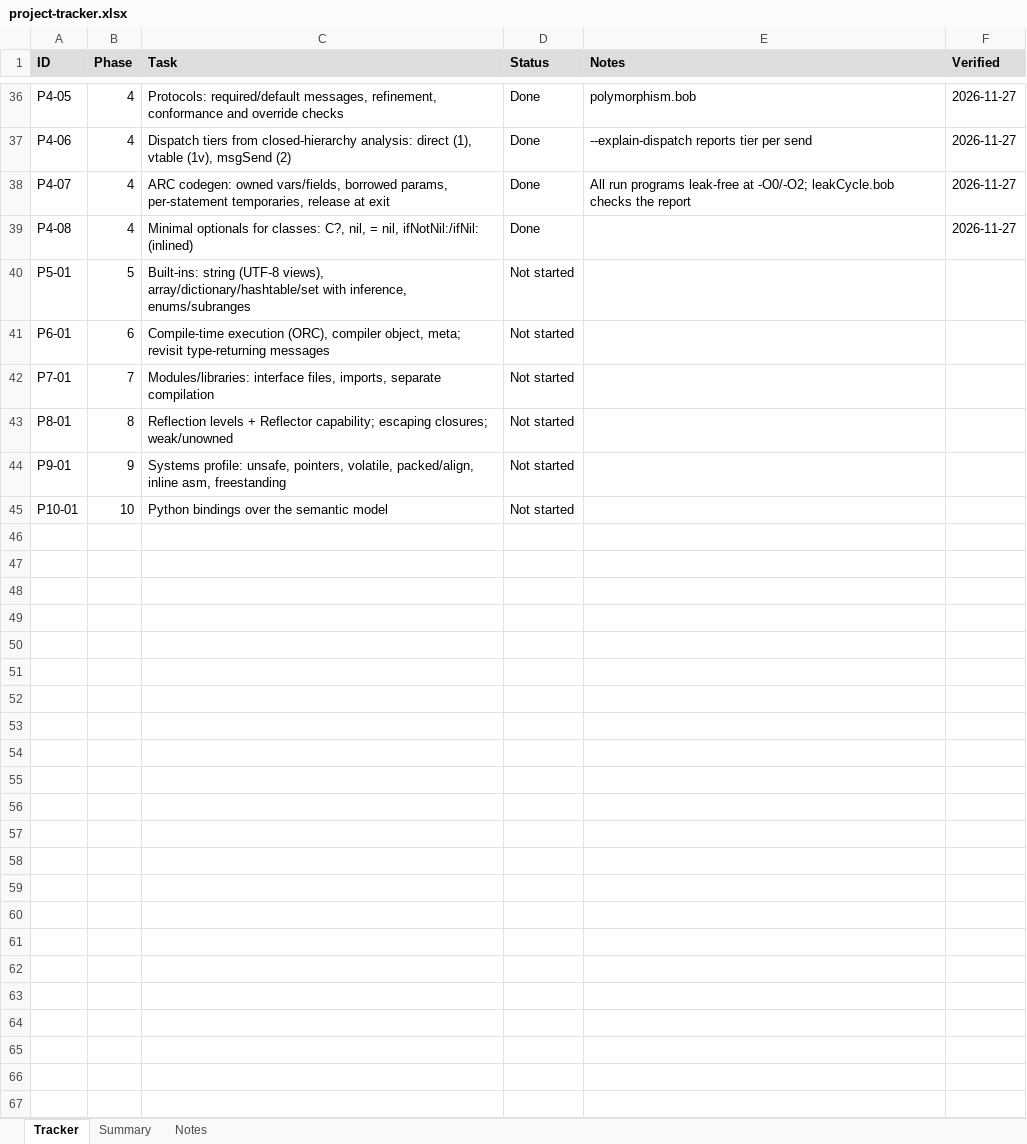
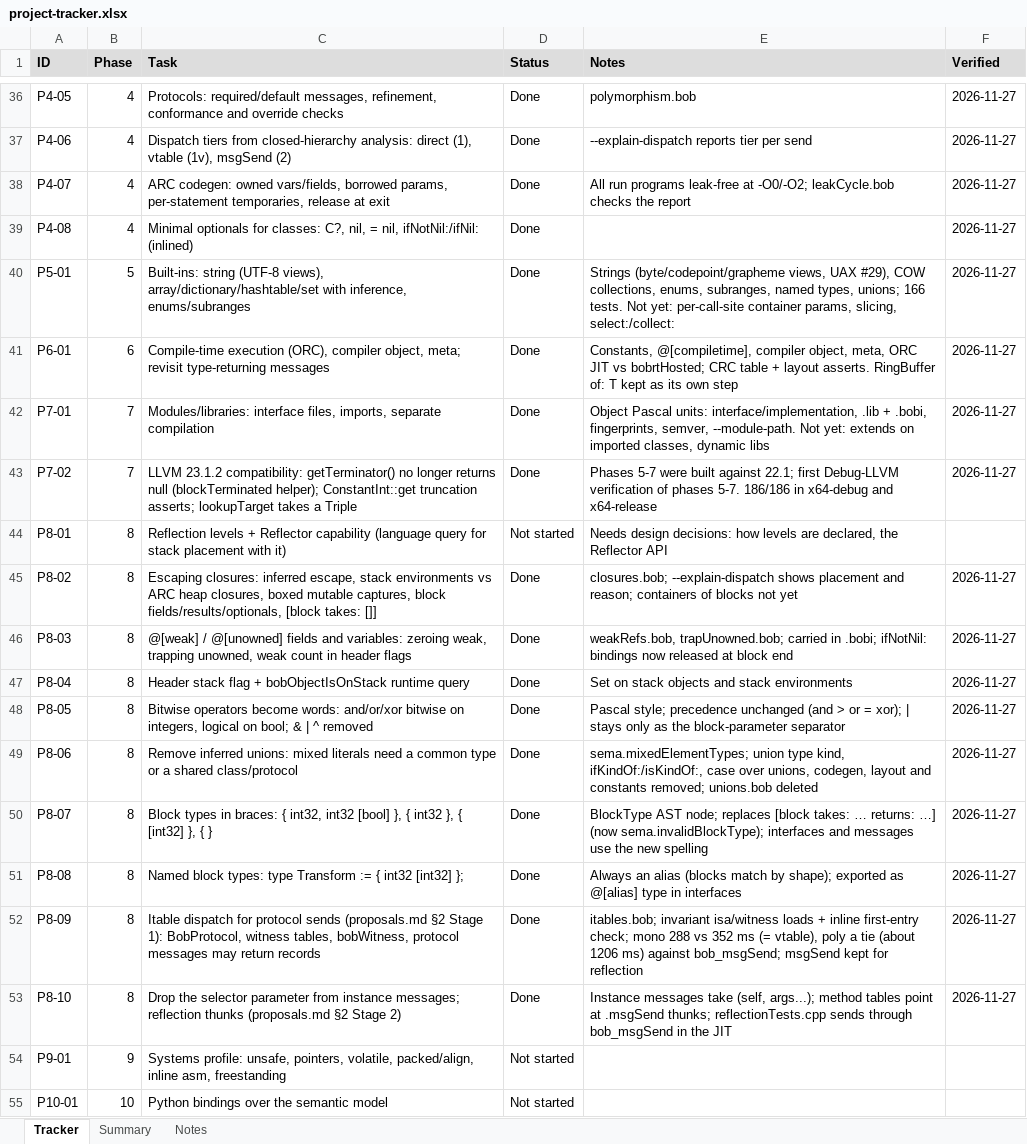
Before and after one commit to jimcrafton/bob, an Excel workbook: docs/project-tracker.xlsx, sheet Tracker, drawn as a sheet; only a part is shown, gaps mark what is left out; values as stored, in another font and other column widths than the file's, no borders; addresses are those after the commit; the diff names each change by its address in the sheet, - before the commit and + after, or states it on an @@ line.

Commit message:
bob phase 8

```diff
--- a/docs/project-tracker.xlsx (sheet Tracker)
+++ b/docs/project-tracker.xlsx (sheet Tracker)
-D40:D42 (Status): Not started
+D40:D42 (Status): Done
-E40 (Notes): (empty)
+E40 (Notes): Strings (byte/codepoint/grapheme views, UAX #29), COW collections, enums, subranges, named types, unions; 166 tests. Not yet: per-call-site container params, slicing, select:/collect:
-F40:F42 (Verified): (empty)
+F40:F42 (Verified): 2026-11-27
-E41 (Notes): (empty)
+E41 (Notes): Constants, @[compiletime], compiler object, meta, ORC JIT vs bobrtHosted; CRC table + layout asserts. RingBuffer of: T kept as its own step
-E42 (Notes): (empty)
+E42 (Notes): Object Pascal units: interface/implementation, .lib + .bobi, fingerprints, semver, --module-path. Not yet: extends on imported classes, dynamic libs
+row 43: P7-02 | 7 | LLVM 23.1.2 compatibility: getTerminator() no longer returns null (blockTerminated helper); ConstantInt::get truncation asserts; lookupTarget takes a Triple | Done | Phases 5-7 were built against 22.1; first Debug-LLVM verification of phases 5-7. 186/186 in x64-debug and x64-release | 2026-11-27
-C44 (Task): …+ Reflector capability; escaping closures; weak/unowned
+C44 (Task): …+ Reflector capability (language query for stack placement with it)
-E44 (Notes): (empty)
+E44 (Notes): Needs design decisions: how levels are declared, the Reflector API
+row 45: P8-02 | 8 | Escaping closures: inferred escape, stack environments vs ARC heap closures, boxed mutable captures, block fields/results/optionals, [block takes: []] | Done | closures.bob; --explain-dispatch shows placement and reason; containers of blocks not yet | 2026-11-27
+row 46: P8-03 | 8 | @[weak] / @[unowned] fields and variables: zeroing weak, trapping unowned, weak count in header flags | Done | weakRefs.bob, trapUnowned.bob; carried in .bobi; ifNotNil: bindings now released at block end | 2026-11-27
+row 47: P8-04 | 8 | Header stack flag + bobObjectIsOnStack runtime query | Done | Set on stack objects and stack environments | 2026-11-27
+row 48: P8-05 | 8 | Bitwise operators become words: and/or/xor bitwise on integers, logical on bool; & | ^ removed | Done | Pascal style; precedence unchanged (and > or = xor); | stays only as the block-parameter separator | 2026-11-27
+row 49: P8-06 | 8 | Remove inferred unions: mixed literals need a common type or a shared class/protocol | Done | sema.mixedElementTypes; union type kind, ifKindOf:/isKindOf:, case over unions, codegen, layout and constants removed; unions.bob deleted | 2026-11-27
+row 50: P8-07 | 8 | Block types in braces: { int32, int32 [bool] }, { int32 }, { [int32] }, { } | Done | BlockType AST node; replaces [block takes: … returns: …] (now sema.invalidBlockType); interfaces and messages use the new spelling | 2026-11-27
+row 51: P8-08 | 8 | Named block types: type Transform := { int32 [int32] }; | Done | Always an alias (blocks match by shape); exported as @[alias] type in interfaces | 2026-11-27
+row 52: P8-09 | 8 | Itable dispatch for protocol sends (proposals.md §2 Stage 1): BobProtocol, witness tables, bobWitness, protocol messages may return records | Done | itables.bob; invariant isa/witness loads + inline first-entry check; mono 288 vs 352 ms (= vtable), poly a tie (about 1206 ms) against bob_msgSend; msgSend kept for reflection | 2026-11-27
+row 53: P8-10 | 8 | Drop the selector parameter from instance messages; reflection thunks (proposals.md §2 Stage 2) | Done | Instance messages take (self, args...); method tables point at .msgSend thunks; reflectionTests.cpp sends through bob_msgSend in the JIT | 2026-11-27
```
Also changed, not shown: sheet Notes, 51 other files.
